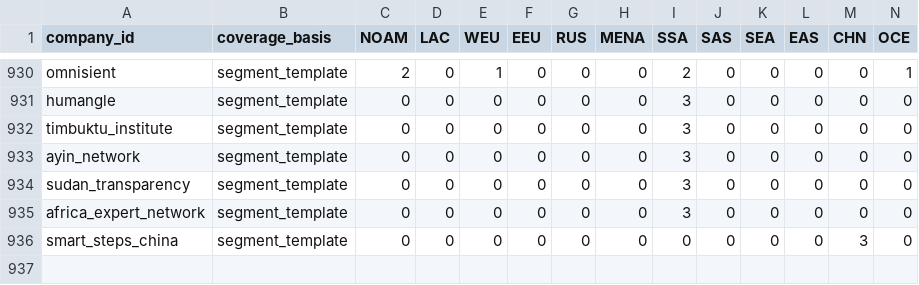
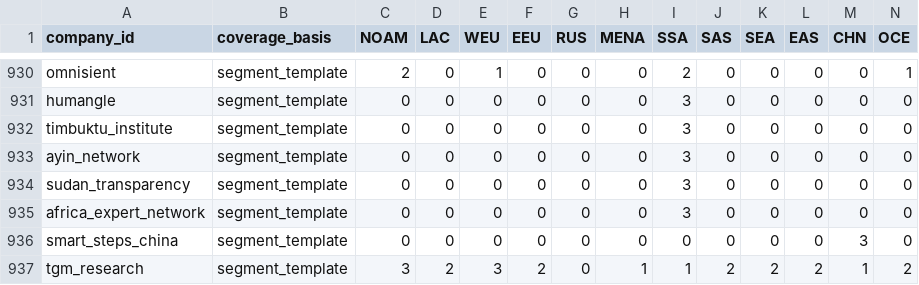
Before and after one commit to MedDhia/DataIndustry, a CSV file: data/coverage_spatial.csv, drawn as a sheet; only a part is shown, gaps mark what is left out.

```diff
--- a/data/coverage_spatial.csv
+++ b/data/coverage_spatial.csv
@@ -936 +936,2 @@ africa_expert_network,segment_template,0,0,0,0,0,0,3,0,0,0,0,0
 smart_steps_china,segment_template,0,0,0,0,0,0,0,0,0,0,3,0
+tgm_research,segment_template,3,2,3,2,0,1,1,2,2,2,1,2
```
Also changed, not shown: data/companies.csv, data/gap_tests.csv, 8 other files.
